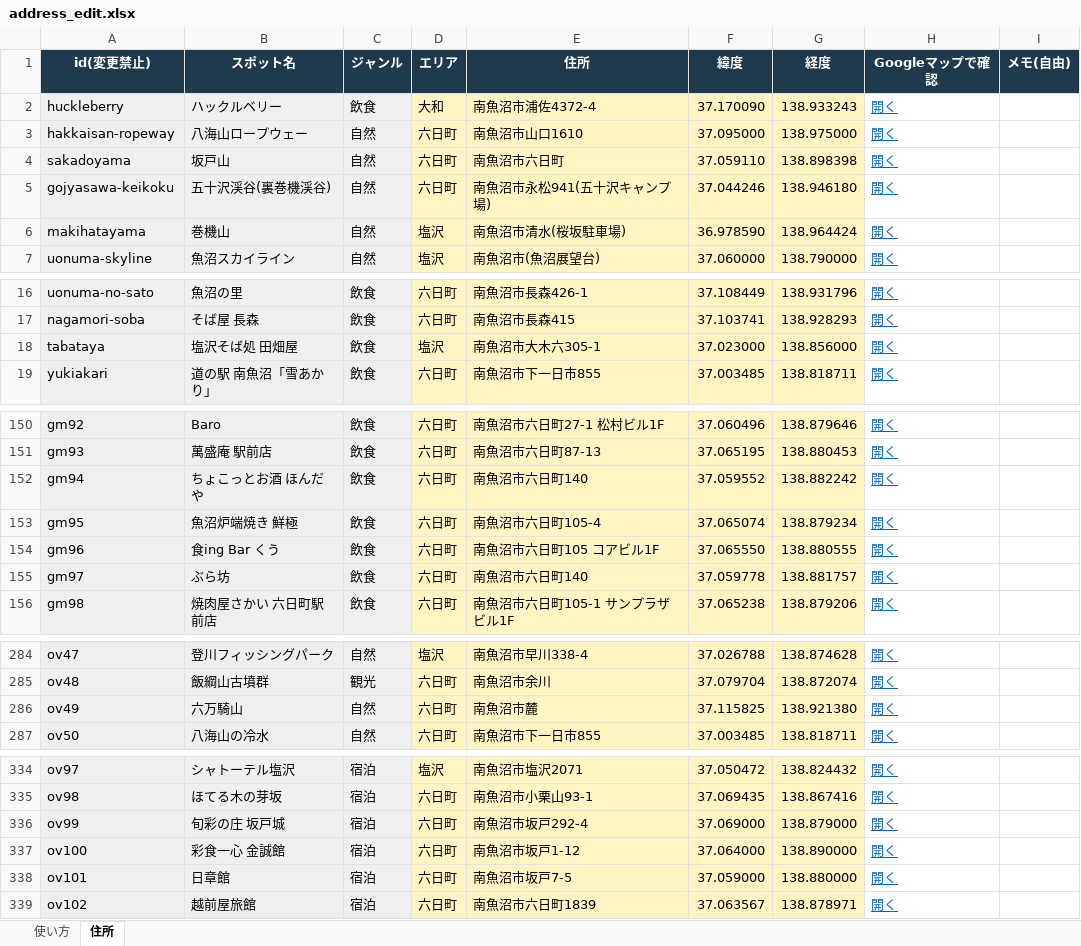
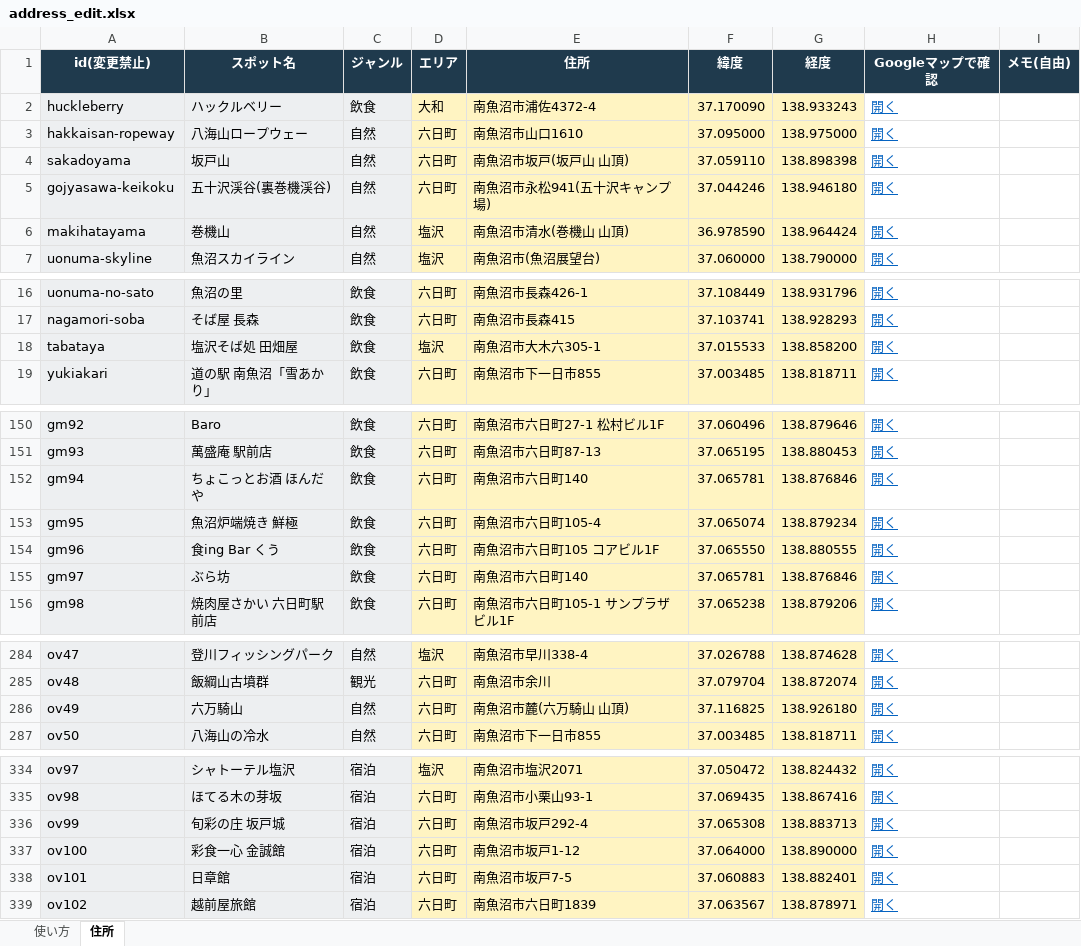
Before and after one commit to ZinPika1104/numa-search, an Excel workbook: tools/address_edit.xlsx, sheet 住所, drawn as a sheet; only a part is shown, gaps mark what is left out; values as stored, in another font and other column widths than the file's, no borders; the diff covers the shown part only; the diff names each change by its address in the sheet, - before the commit and + after, or states it on an @@ line.

```diff
--- a/tools/address_edit.xlsx (sheet 住所)
+++ b/tools/address_edit.xlsx (sheet 住所)
-E4 (住所): 南魚沼市六日町
+E4 (住所): 南魚沼市坂戸(坂戸山 山頂)
-E6 (住所): 南魚沼市清水(桜坂駐車場)
+E6 (住所): 南魚沼市清水(巻機山 山頂)
-F18 (緯度): 37.023000
+F18 (緯度): 37.015533
-G18 (経度): 138.856000
+G18 (経度): 138.858200
-F152 (緯度): 37.059552
+F152 (緯度): 37.065781
-G152 (経度): 138.882242
+G152 (経度): 138.876846
-F155 (緯度): 37.059778
+F155 (緯度): 37.065781
-G155 (経度): 138.881757
+G155 (経度): 138.876846
-E286 (住所): 南魚沼市麓
+E286 (住所): 南魚沼市麓(六万騎山 山頂)
-F286 (緯度): 37.115825
+F286 (緯度): 37.116825
-G286 (経度): 138.921380
+G286 (経度): 138.926180
-F336 (緯度): 37.069000
+F336 (緯度): 37.065308
-G336 (経度): 138.879000
+G336 (経度): 138.883713
-F338 (緯度): 37.059000
+F338 (緯度): 37.060883
-G338 (経度): 138.880000
+G338 (経度): 138.882401
```
Also changed, not shown: 61 edited cells elsewhere in this sheet, 南魚沼たびナビ_スポット一覧.xlsx, 4 other files.
